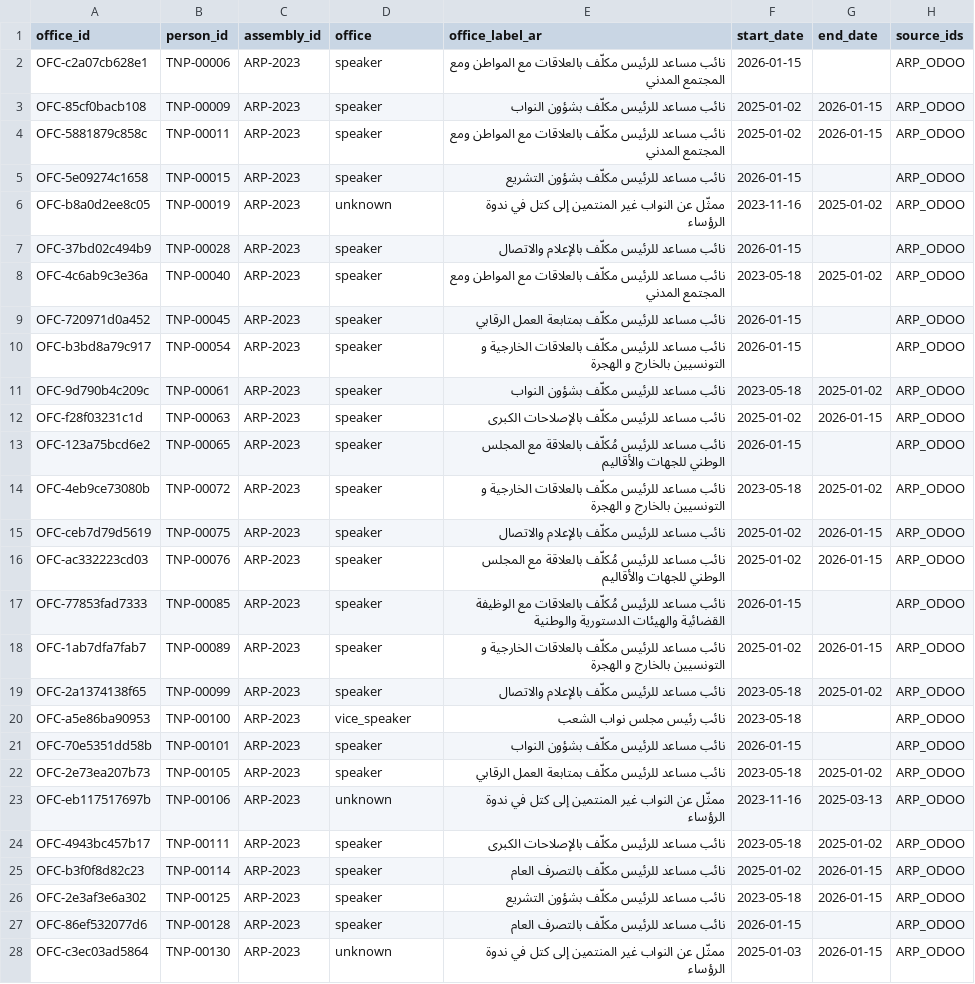
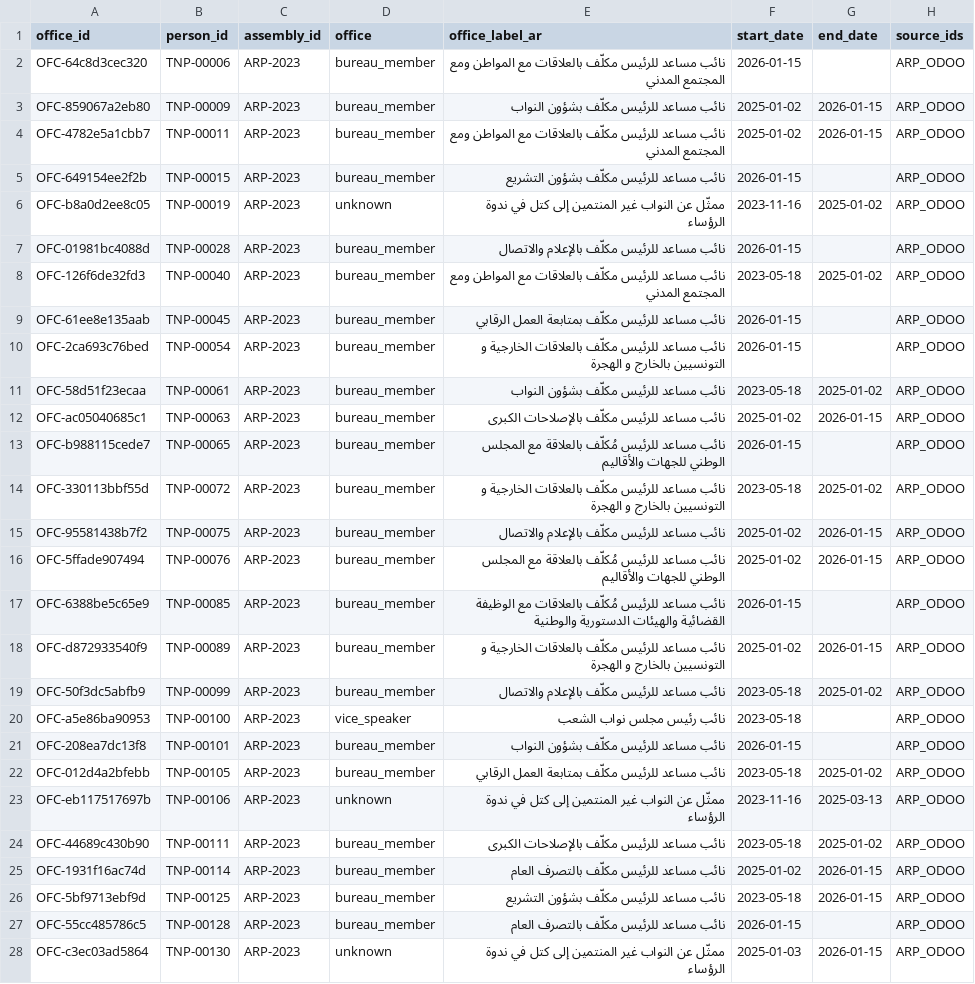
Before and after one commit to MedDhia/ParliamentariansTN, a CSV file: data/processed/offices.csv, drawn as a sheet; only a part is shown; the diff covers the shown part only; the diff names each change by its address in the sheet, - before the commit and + after, or states it on an @@ line.

```diff
--- a/data/processed/offices.csv
+++ b/data/processed/offices.csv
-A2 (office_id): OFC-c2a07cb628e1
+A2 (office_id): OFC-64c8d3cec320
-D2:D5 (office): speaker
+D2:D5 (office): bureau_member
-A3 (office_id): OFC-85cf0bacb108
+A3 (office_id): OFC-859067a2eb80
-A4 (office_id): OFC-5881879c858c
+A4 (office_id): OFC-4782e5a1cbb7
-A5 (office_id): OFC-5e09274c1658
+A5 (office_id): OFC-649154ee2f2b
-A7 (office_id): OFC-37bd02c494b9
+A7 (office_id): OFC-01981bc4088d
-D7:D19 (office): speaker
+D7:D19 (office): bureau_member
-A8 (office_id): OFC-4c6ab9c3e36a
+A8 (office_id): OFC-126f6de32fd3
-A9 (office_id): OFC-720971d0a452
+A9 (office_id): OFC-61ee8e135aab
-A10 (office_id): OFC-b3bd8a79c917
+A10 (office_id): OFC-2ca693c76bed
-A11 (office_id): OFC-9d790b4c209c
+A11 (office_id): OFC-58d51f23ecaa
-A12 (office_id): OFC-f28f03231c1d
+A12 (office_id): OFC-ac05040685c1
-A13 (office_id): OFC-123a75bcd6e2
+A13 (office_id): OFC-b988115cede7
-A14 (office_id): OFC-4eb9ce73080b
+A14 (office_id): OFC-330113bbf55d
-A15 (office_id): OFC-ceb7d79d5619
+A15 (office_id): OFC-95581438b7f2
-A16 (office_id): OFC-ac332223cd03
+A16 (office_id): OFC-5ffade907494
-A17 (office_id): OFC-77853fad7333
+A17 (office_id): OFC-6388be5c65e9
-A18 (office_id): OFC-1ab7dfa7fab7
+A18 (office_id): OFC-d872933540f9
-A19 (office_id): OFC-2a1374138f65
+A19 (office_id): OFC-50f3dc5abfb9
-A21 (office_id): OFC-70e5351dd58b
+A21 (office_id): OFC-208ea7dc13f8
-D21:D22 (office): speaker
+D21:D22 (office): bureau_member
-A22 (office_id): OFC-2e73ea207b73
+A22 (office_id): OFC-012d4a2bfebb
-A24 (office_id): OFC-4943bc457b17
+A24 (office_id): OFC-44689c430b90
-D24:D27 (office): speaker
+D24:D27 (office): bureau_member
-A25 (office_id): OFC-b3f0f8d82c23
+A25 (office_id): OFC-1931f16ac74d
-A26 (office_id): OFC-2e3af3e6a302
+A26 (office_id): OFC-5bf9713ebf9d
-A27 (office_id): OFC-86ef532077d6
+A27 (office_id): OFC-55cc485786c5
```
Also changed, not shown: 12 edited cells elsewhere in this file, data/networks/bipartite_person_bloc.csv, data/processed/bloc_memberships.csv, 8 other files.
